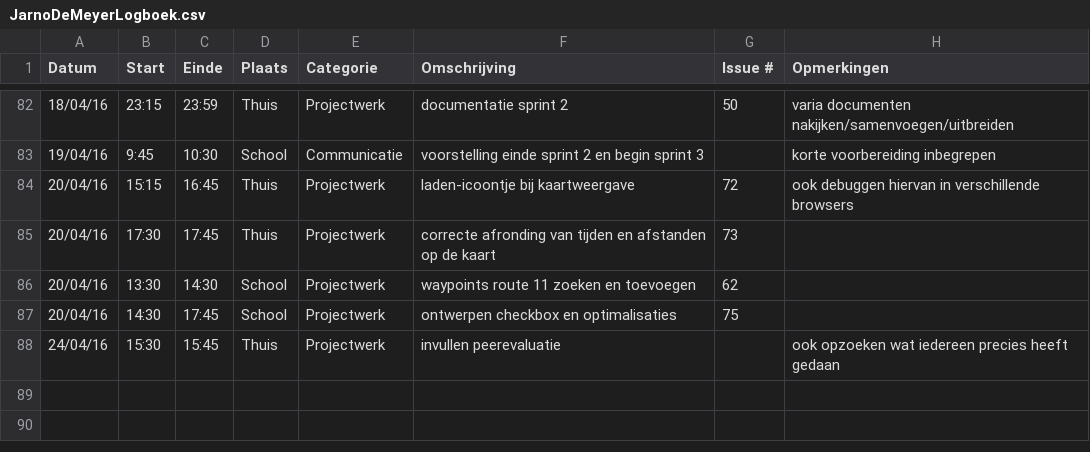
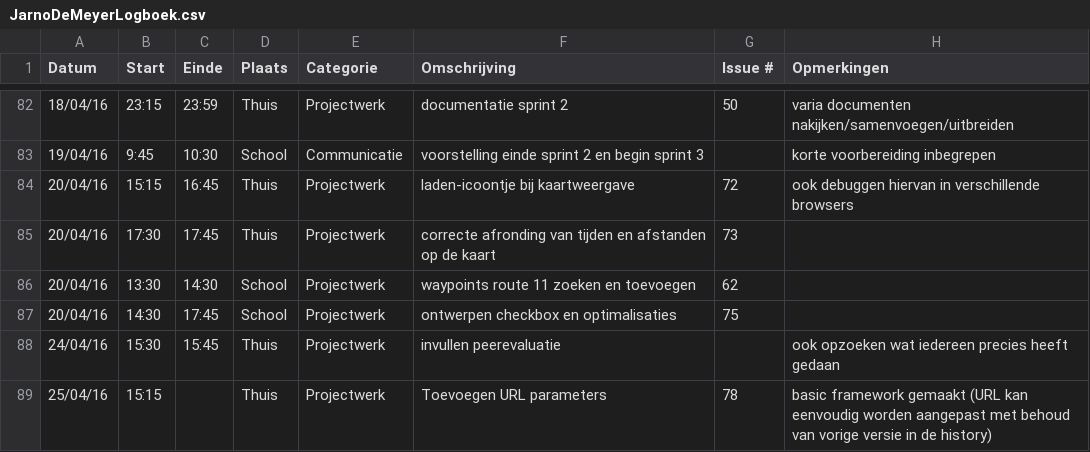
Before and after one commit to ghentlivinglab/Traffic-Travel-Time-Analyzer-1, a CSV file: JarnoDeMeyerLogboek.csv, drawn as a sheet; only a part is shown, gaps mark what is left out; the diff names each change by its address in the sheet, - before the commit and + after, or states it on an @@ line.

Commit message:
Update JarnoDeMeyerLogboek.csv

```diff
--- a/JarnoDeMeyerLogboek.csv
+++ b/JarnoDeMeyerLogboek.csv
+row 89: 25/04/16 | 15:15 |  | Thuis | Projectwerk | Toevoegen URL parameters | 78 | basic framework gemaakt (URL kan eenvoudig worden aangepast met behoud van vorige versie in de history)
```
